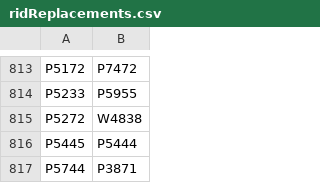
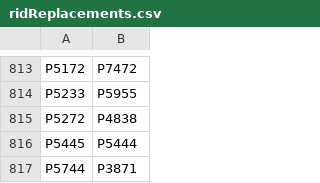
Before and after one commit to buda-base/xmltoldmigration, a CSV file: src/main/resources/ridReplacements.csv, drawn as a sheet; only a part is shown, gaps mark what is left out.

Commit message:
interestingly bizarre glitch

```diff
--- a/src/main/resources/ridReplacements.csv
+++ b/src/main/resources/ridReplacements.csv
@@ -814,3 +814,3 @@ P5172,P7472
 P5233,P5955
-P5272,W4838
+P5272,P4838
 P5445,P5444
```
